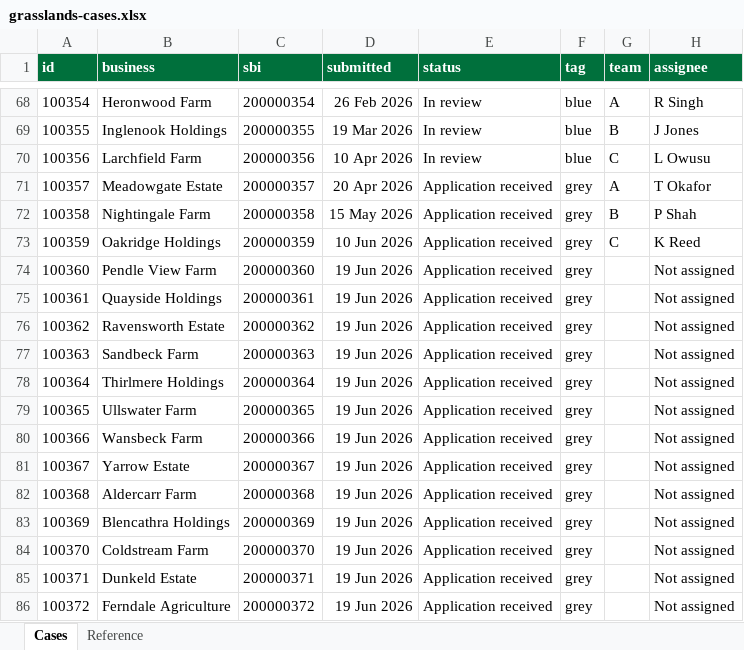
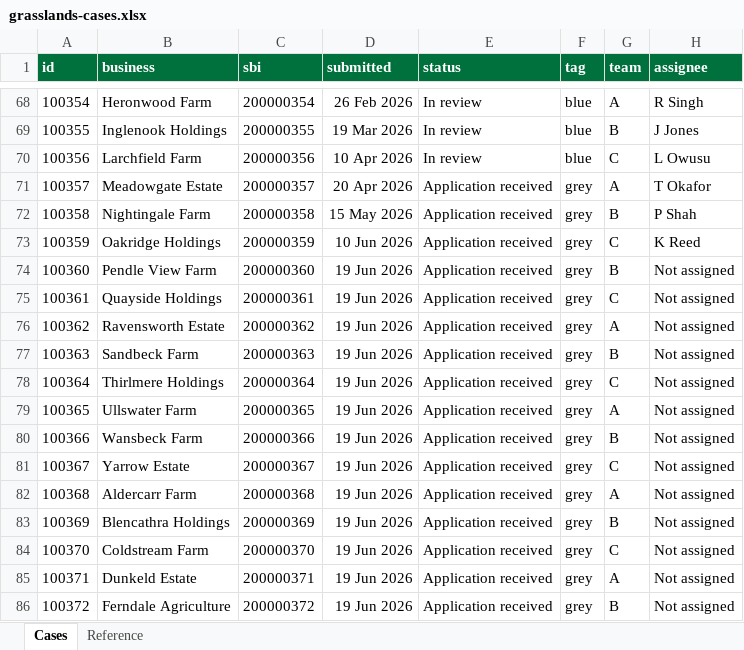
Before and after one commit to defra-design/caseworking-ai-test, an Excel workbook: app/data/grasslands-cases.xlsx, sheet Cases, drawn as a sheet; only a part is shown, gaps mark what is left out; values as stored, in another font and other column widths than the file's, no borders; the diff covers the shown part only; the diff names each change by its address in the sheet, - before the commit and + after, or states it on an @@ line.

```diff
--- a/app/data/grasslands-cases.xlsx (sheet Cases)
+++ b/app/data/grasslands-cases.xlsx (sheet Cases)
-G74 (team): (empty)
+G74 (team): B
-G75 (team): (empty)
+G75 (team): C
-G76 (team): (empty)
+G76 (team): A
-G77 (team): (empty)
+G77 (team): B
-G78 (team): (empty)
+G78 (team): C
-G79 (team): (empty)
+G79 (team): A
-G80 (team): (empty)
+G80 (team): B
-G81 (team): (empty)
+G81 (team): C
-G82 (team): (empty)
+G82 (team): A
-G83 (team): (empty)
+G83 (team): B
-G84 (team): (empty)
+G84 (team): C
-G85 (team): (empty)
+G85 (team): A
-G86 (team): (empty)
+G86 (team): B
```
Also changed, not shown: 28 edited cells elsewhere in this sheet, 12 other files.
